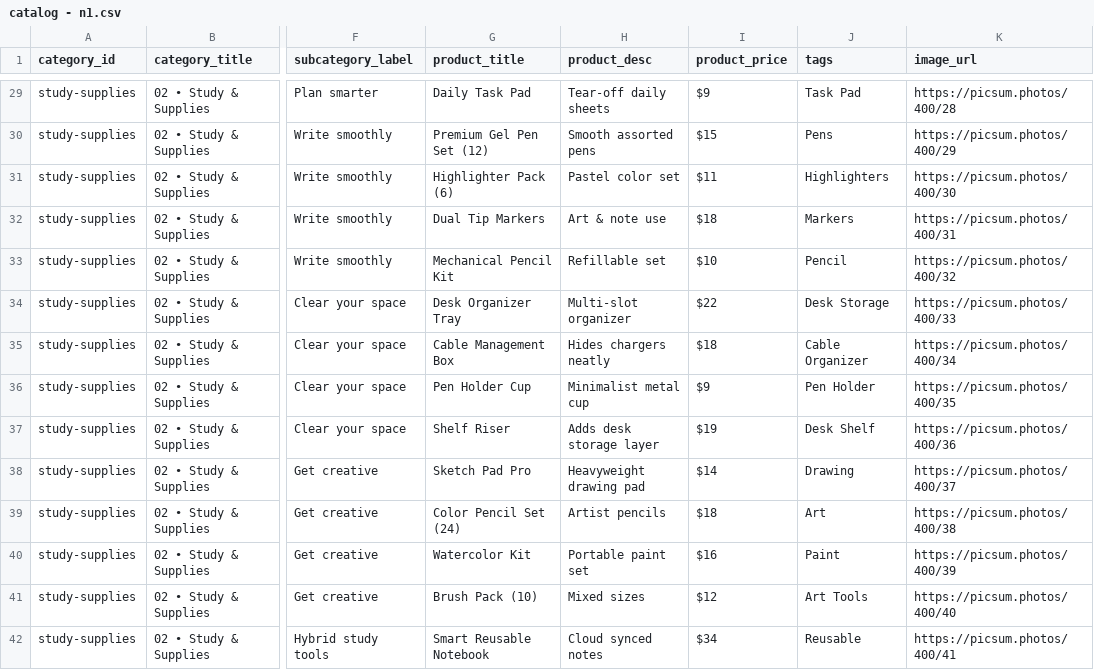
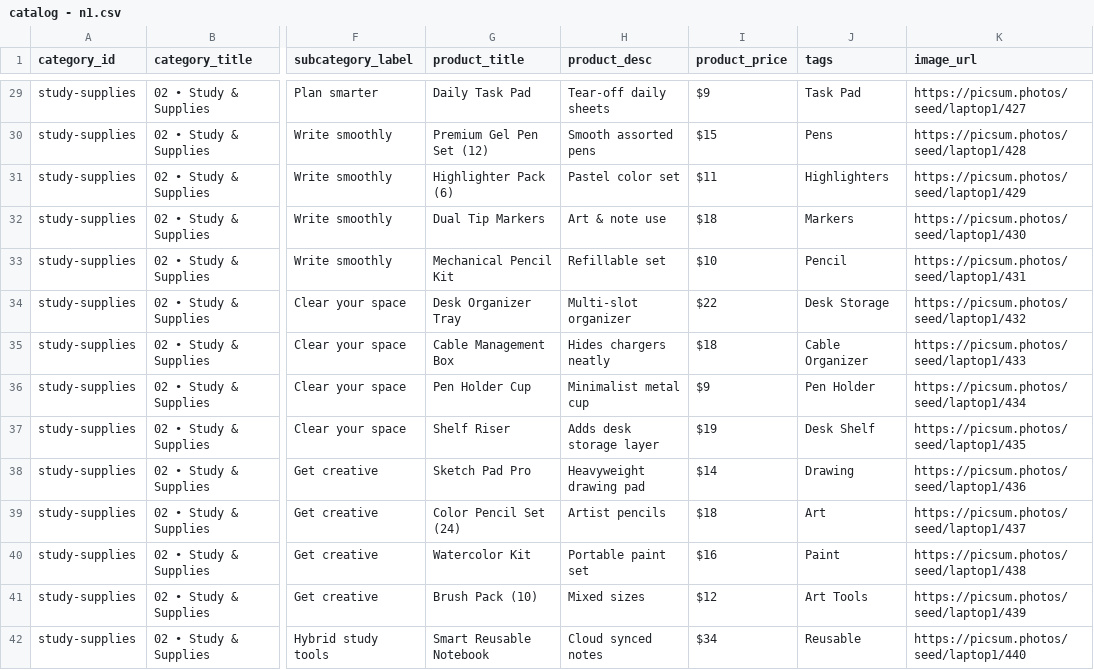
Before and after one commit to ivl-ad/campus, a CSV file: catalog - n1.csv, drawn as a sheet; only a part is shown, gaps mark what is left out; the diff covers the shown part only; the diff names each change by its address in the sheet, - before the commit and + after, or states it on an @@ line.

```diff
--- a/catalog - n1.csv
+++ b/catalog - n1.csv
-K29 (image_url): https://picsum.photos/400/28
+K29 (image_url): https://picsum.photos/seed/laptop1/427
-K30 (image_url): https://picsum.photos/400/29
+K30 (image_url): https://picsum.photos/seed/laptop1/428
-K31 (image_url): https://picsum.photos/400/30
+K31 (image_url): https://picsum.photos/seed/laptop1/429
-K32 (image_url): https://picsum.photos/400/31
+K32 (image_url): https://picsum.photos/seed/laptop1/430
-K33 (image_url): https://picsum.photos/400/32
+K33 (image_url): https://picsum.photos/seed/laptop1/431
-K34 (image_url): https://picsum.photos/400/33
+K34 (image_url): https://picsum.photos/seed/laptop1/432
-K35 (image_url): https://picsum.photos/400/34
+K35 (image_url): https://picsum.photos/seed/laptop1/433
-K36 (image_url): https://picsum.photos/400/35
+K36 (image_url): https://picsum.photos/seed/laptop1/434
-K37 (image_url): https://picsum.photos/400/36
+K37 (image_url): https://picsum.photos/seed/laptop1/435
-K38 (image_url): https://picsum.photos/400/37
+K38 (image_url): https://picsum.photos/seed/laptop1/436
-K39 (image_url): https://picsum.photos/400/38
+K39 (image_url): https://picsum.photos/seed/laptop1/437
-K40 (image_url): https://picsum.photos/400/39
+K40 (image_url): https://picsum.photos/seed/laptop1/438
-K41 (image_url): https://picsum.photos/400/40
+K41 (image_url): https://picsum.photos/seed/laptop1/439
-K42 (image_url): https://picsum.photos/400/41
+K42 (image_url): https://picsum.photos/seed/laptop1/440
```
Also changed, not shown: 170 edited cells elsewhere in this file.
